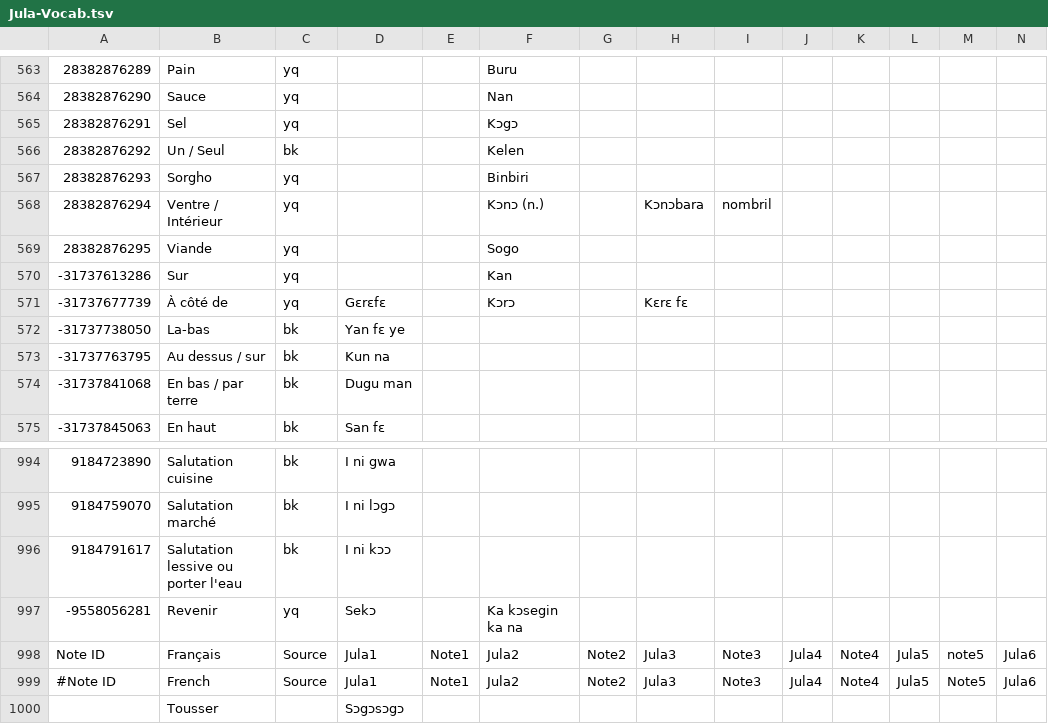
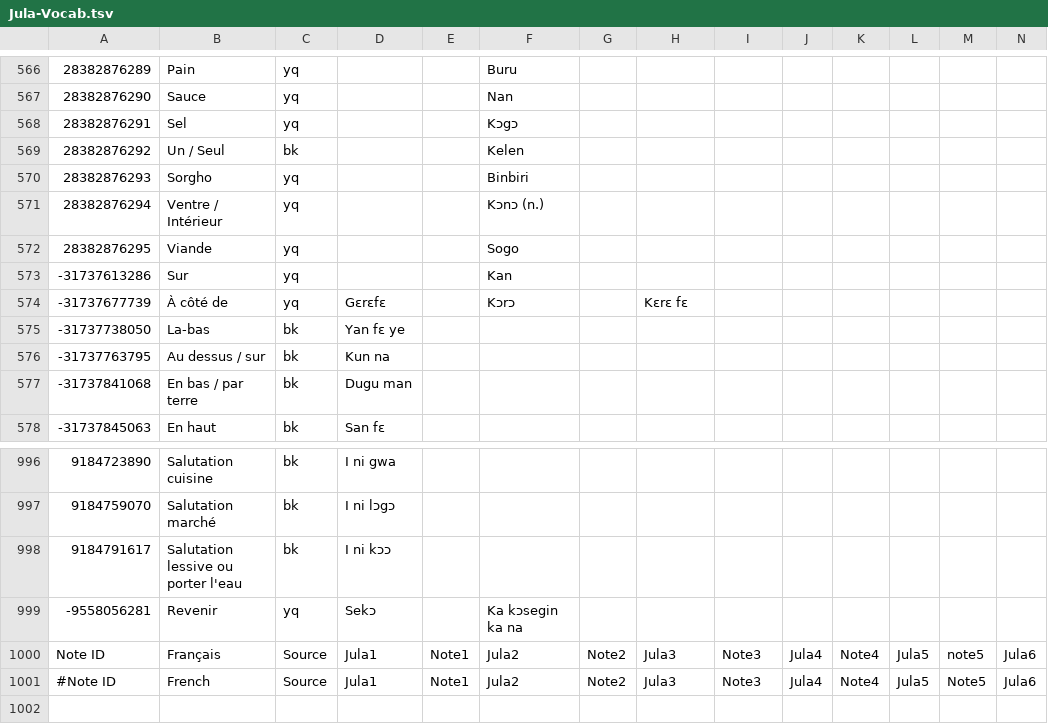
Before and after one commit to boydkelly/stage, a TSV file: static/download/Jula-Vocab.tsv, drawn as a sheet; only a part is shown, gaps mark what is left out; removed rows and columns are numbered as before the commit, all else as after; rows hold the shown columns only; the diff covers the shown part only; the diff names each change by its address in the sheet, - before the commit and + after, or states it on an @@ line.

```diff
--- a/static/download/Jula-Vocab.tsv
+++ b/static/download/Jula-Vocab.tsv
-H571: Kɔnɔbara
+H571: (empty)
-I571: nombril
+I571: (empty)
-row 1000:  | Tousser |  | Sɔgɔsɔgɔ
```
Also changed, not shown: 4 added rows, 2 removed rows and 4 edited cells elsewhere in this file, static/download/Jula-WT.tsv.
